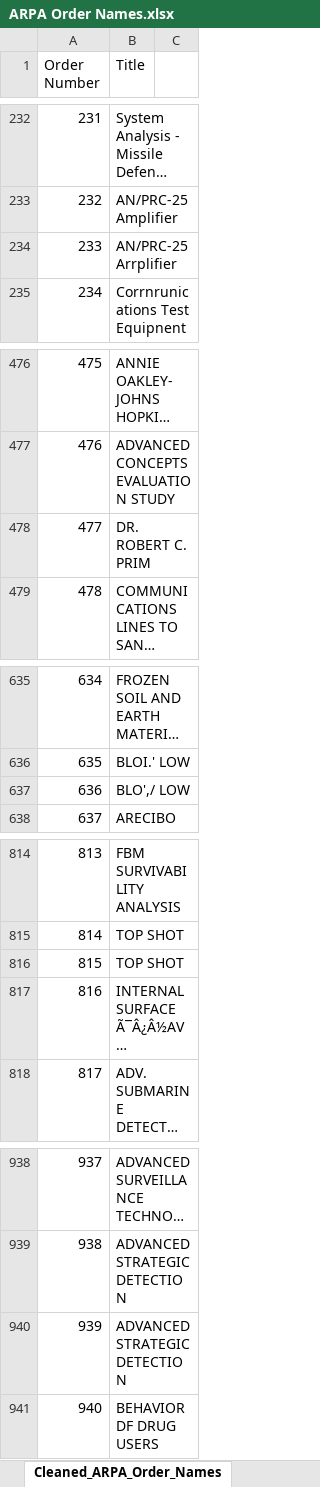
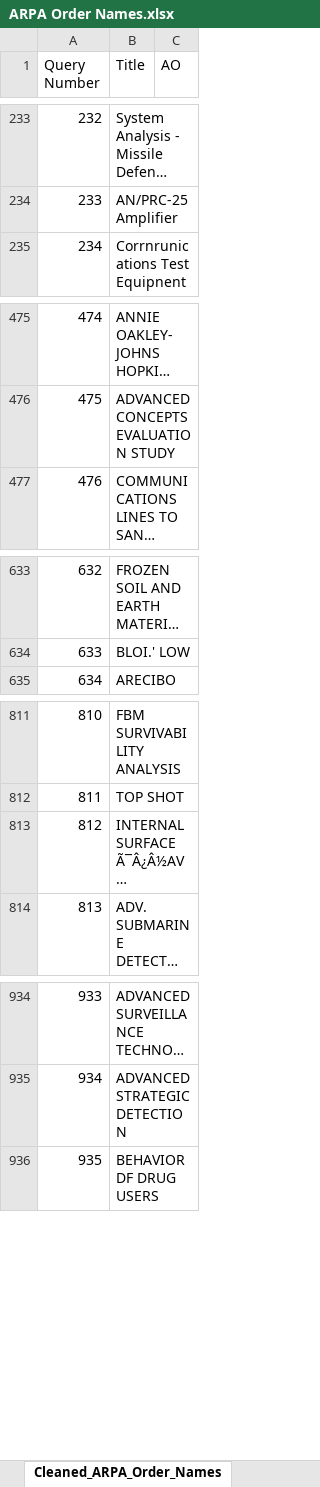
Before and after one commit to tony-minh-hua/scrape-arpa-orders, an Excel workbook: src/data/ARPA Order Names.xlsx, sheet Cleaned_ARPA_Order_Names, drawn as a sheet; only a part is shown, gaps mark what is left out; long unchanged cells end in …; values as stored, in another font and other column widths than the file's, no borders; removed rows and columns are numbered as before the commit, all else as after; the diff covers the shown part only; the diff names each change by its address in the sheet, - before the commit and + after, or states it on an @@ line.

```diff
--- a/src/data/ARPA Order Names.xlsx (sheet Cleaned_ARPA_Order_Names)
+++ b/src/data/ARPA Order Names.xlsx (sheet Cleaned_ARPA_Order_Names)
@@ column A (Query Number) renumbered from row 1 down @@
-C1: (empty)
+C1: AO
-row 234: 233 | AN/PRC-25 Arrplifier
-row 478: 477 | DR. ROBERT C. PRIM
-row 637: 636 | BLO',/ LOW
-row 816: 815 | TOP SHOT
-row 940: 939 | ADVANCED STRATEGIC DETECTION
```
Also changed, not shown: 2 added rows, 9 removed rows and 10 edited cells elsewhere in this sheet, 2 other files.
